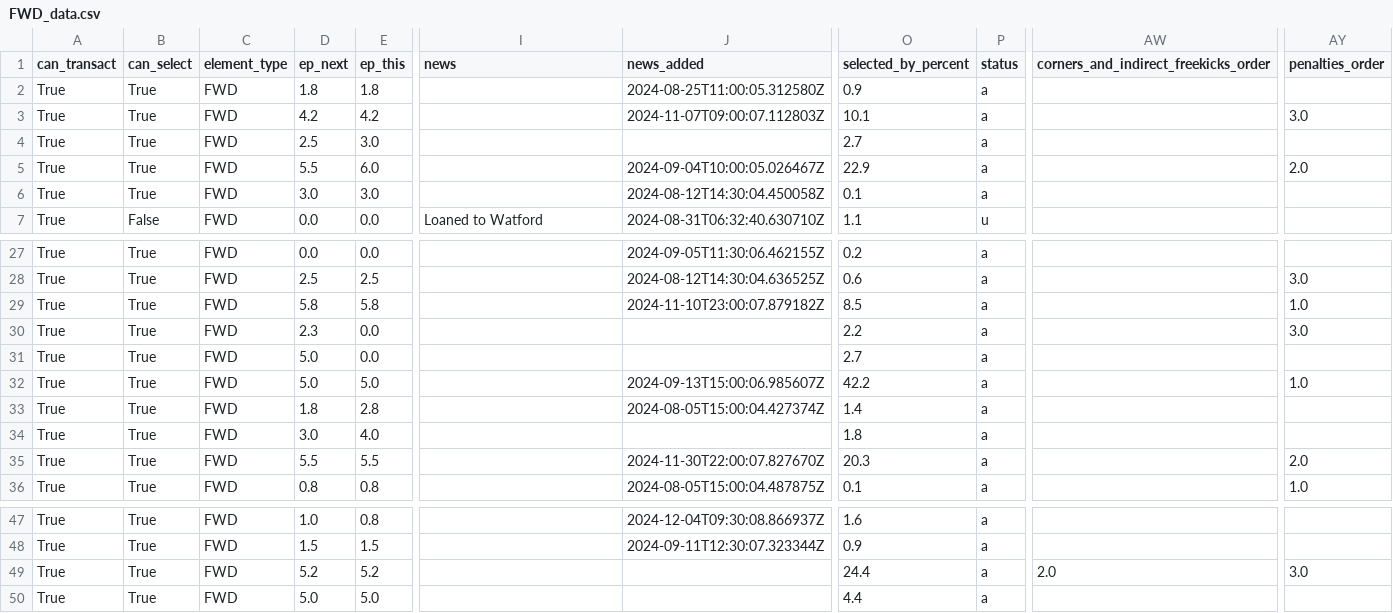
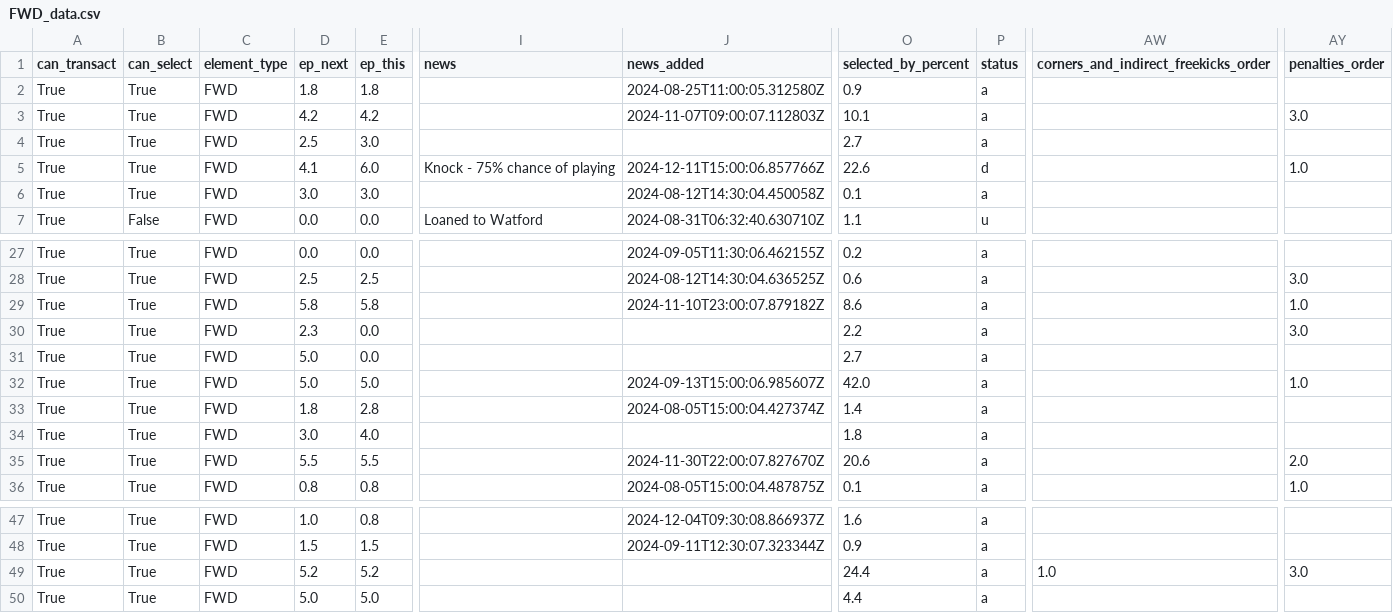
Before and after one commit to GCP-Biryani/fpl-infographics, a CSV file: FWD_data.csv, drawn as a sheet; only a part is shown, gaps mark what is left out; the diff names each change by its address in the sheet, - before the commit and + after, or states it on an @@ line.

```diff
--- a/FWD_data.csv
+++ b/FWD_data.csv
-D5 (ep_next): 5.5
+D5 (ep_next): 4.1
-I5 (news): (empty)
+I5 (news): Knock - 75% chance of playing
-J5 (news_added): 2024-09-04T10:00:05.026467Z
+J5 (news_added): 2024-12-11T15:00:06.857766Z
-O5 (selected_by_percent): 22.9
+O5 (selected_by_percent): 22.6
-P5 (status): a
+P5 (status): d
-AY5 (penalties_order): 2.0
+AY5 (penalties_order): 1.0
-O29 (selected_by_percent): 8.5
+O29 (selected_by_percent): 8.6
-O32 (selected_by_percent): 42.2
+O32 (selected_by_percent): 42.0
-O35 (selected_by_percent): 20.3
+O35 (selected_by_percent): 20.6
-AW49: 2.0
+AW49: 1.0
```
Also changed, not shown: DEF_data.csv, GKP_data.csv, 3 other files.
